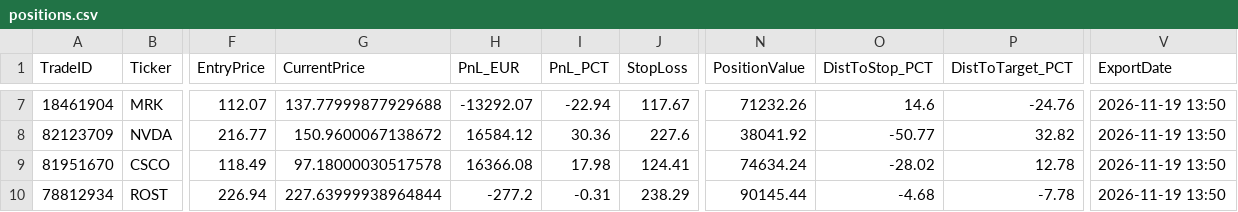
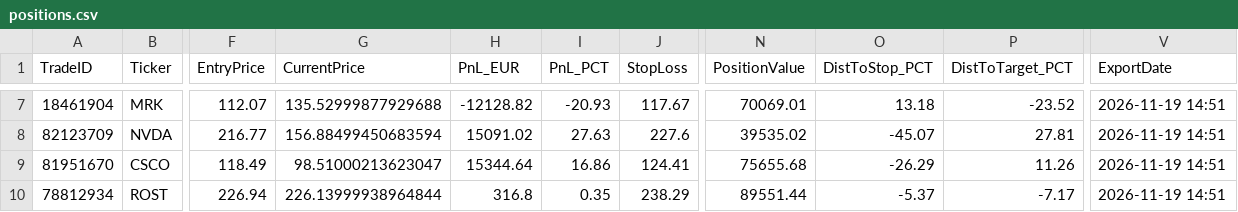
Before and after one commit to Loan881/hedge-fund-data, a CSV file: positions.csv, drawn as a sheet; only a part is shown, gaps mark what is left out; the diff covers the shown part only; the diff names each change by its address in the sheet, - before the commit and + after, or states it on an @@ line.

```diff
--- a/positions.csv
+++ b/positions.csv
-G7 (CurrentPrice): 137.77999877929688
+G7 (CurrentPrice): 135.52999877929688
-H7 (PnL_EUR): -13292.07
+H7 (PnL_EUR): -12128.82
-I7 (PnL_PCT): -22.94
+I7 (PnL_PCT): -20.93
-N7 (PositionValue): 71232.26
+N7 (PositionValue): 70069.01
-O7 (DistToStop_PCT): 14.6
+O7 (DistToStop_PCT): 13.18
-P7 (DistToTarget_PCT): -24.76
+P7 (DistToTarget_PCT): -23.52
-V7:V10 (ExportDate): 2026-11-19 13:50
+V7:V10 (ExportDate): 2026-11-19 14:51
-G8 (CurrentPrice): 150.9600067138672
+G8 (CurrentPrice): 156.88499450683594
-H8 (PnL_EUR): 16584.12
+H8 (PnL_EUR): 15091.02
-I8 (PnL_PCT): 30.36
+I8 (PnL_PCT): 27.63
-N8 (PositionValue): 38041.92
+N8 (PositionValue): 39535.02
-O8 (DistToStop_PCT): -50.77
+O8 (DistToStop_PCT): -45.07
-P8 (DistToTarget_PCT): 32.82
+P8 (DistToTarget_PCT): 27.81
-G9 (CurrentPrice): 97.18000030517578
+G9 (CurrentPrice): 98.51000213623047
-H9 (PnL_EUR): 16366.08
+H9 (PnL_EUR): 15344.64
-I9 (PnL_PCT): 17.98
+I9 (PnL_PCT): 16.86
-N9 (PositionValue): 74634.24
+N9 (PositionValue): 75655.68
-O9 (DistToStop_PCT): -28.02
+O9 (DistToStop_PCT): -26.29
-P9 (DistToTarget_PCT): 12.78
+P9 (DistToTarget_PCT): 11.26
-G10 (CurrentPrice): 227.63999938964844
+G10 (CurrentPrice): 226.13999938964844
-H10 (PnL_EUR): -277.2
+H10 (PnL_EUR): 316.8
-I10 (PnL_PCT): -0.31
+I10 (PnL_PCT): 0.35
-N10 (PositionValue): 90145.44
+N10 (PositionValue): 89551.44
-O10 (DistToStop_PCT): -4.68
+O10 (DistToStop_PCT): -5.37
-P10 (DistToTarget_PCT): -7.78
+P10 (DistToTarget_PCT): -7.17
```
Also changed, not shown: 35 edited cells elsewhere in this file.
